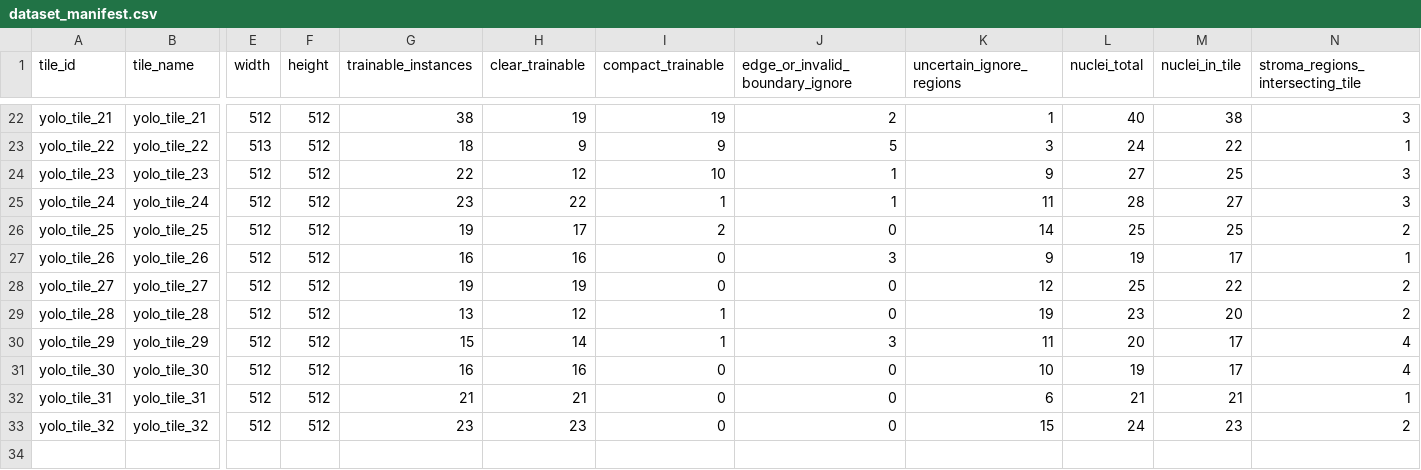
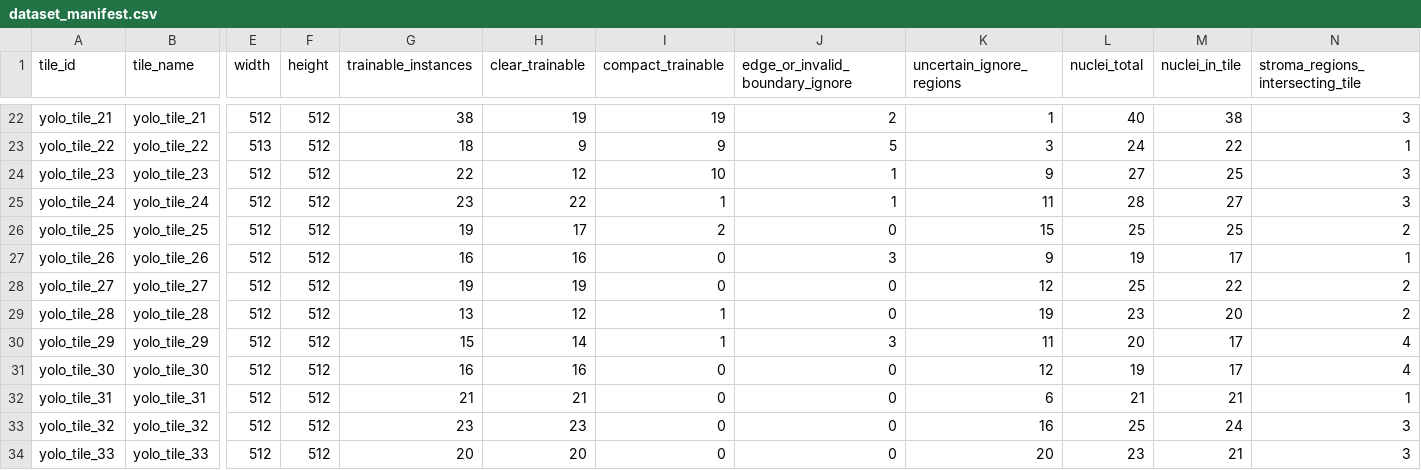
Before and after one commit to nttssv/training_pa_he_annotation, a CSV file: dataset_manifest.csv, drawn as a sheet; only a part is shown, gaps mark what is left out; rows hold the shown columns only; the diff names each change by its address in the sheet, - before the commit and + after, or states it on an @@ line.

```diff
--- a/dataset_manifest.csv
+++ b/dataset_manifest.csv
-K26 (uncertain_ignore_regions): 14
+K26 (uncertain_ignore_regions): 15
-K31 (uncertain_ignore_regions): 10
+K31 (uncertain_ignore_regions): 12
-K33 (uncertain_ignore_regions): 15
+K33 (uncertain_ignore_regions): 16
-L33 (nuclei_total): 24
+L33 (nuclei_total): 25
-M33 (nuclei_in_tile): 23
+M33 (nuclei_in_tile): 24
-N33 (stroma_regions_intersecting_tile): 2
+N33 (stroma_regions_intersecting_tile): 3
+row 34: yolo_tile_33 | yolo_tile_33 | 512 | 512 | 20 | 20 | 0 | 0 | 20 | 23 | 21 | 3
```
Also changed, not shown: boundary_qc.csv, cell_instances.csv, 35 other files.
